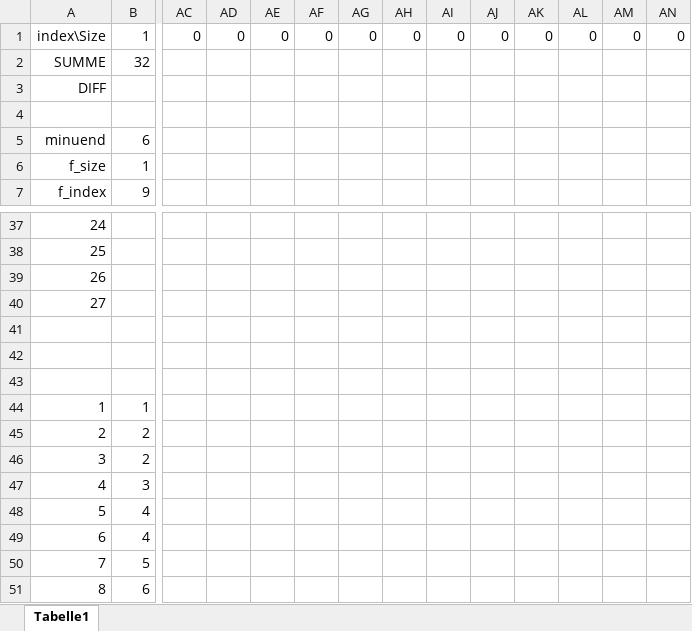
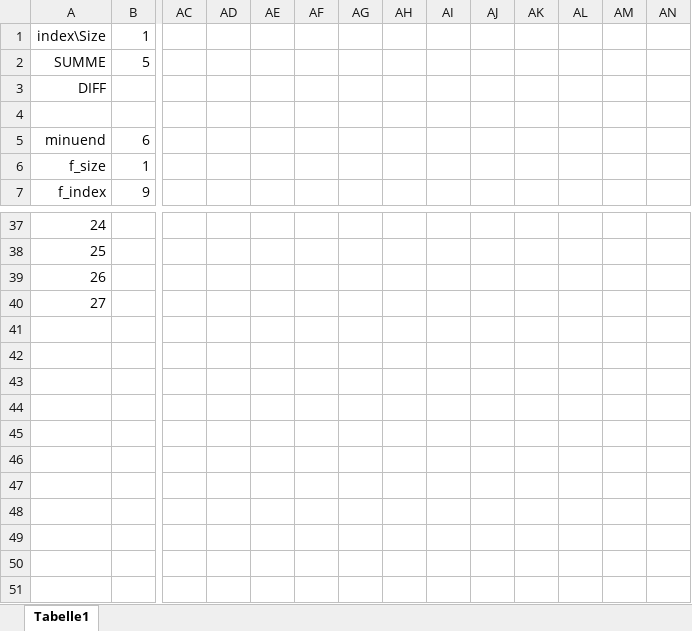
Before and after one commit to Trummler12/AKSEP, an Excel workbook: Schoolsystem2/backend/src/main/resources/scripts/Weight_Dist_Test.xlsx, sheet Tabelle1, drawn as a sheet; only a part is shown, gaps mark what is left out; values as stored, in another font and other column widths than the file's, no borders; conditional formats not drawn; rows hold the shown columns only; the diff covers the shown part only; the diff names each change by its address in the sheet, - before the commit and + after, or states it on an @@ line.

```diff
--- a/Schoolsystem2/backend/src/main/resources/scripts/Weight_Dist_Test.xlsx (sheet Tabelle1)
+++ b/Schoolsystem2/backend/src/main/resources/scripts/Weight_Dist_Test.xlsx (sheet Tabelle1)
-AC1: 0
+AC1: (empty)
-AD1: 0
+AD1: (empty)
-AE1: 0
+AE1: (empty)
-AF1: 0
+AF1: (empty)
-AG1: 0
+AG1: (empty)
-AH1: 0
+AH1: (empty)
-AI1: 0
+AI1: (empty)
-AJ1: 0
+AJ1: (empty)
-AK1: 0
+AK1: (empty)
-AL1: 0
+AL1: (empty)
-AM1: 0
+AM1: (empty)
-AN1: 0
+AN1: (empty)
-B2: 32
+B2: 5
-row 41: (empty)
-row 42: (empty)
-row 43: (empty)
-row 44: 1 | 1
-row 45: 2 | 2
-row 46: 3 | 2
-row 47: 4 | 3
-row 48: 5 | 4
-row 49: 6 | 4
-row 50: 7 | 5
-row 51: 8 | 6
```
Also changed, not shown: 25 edited cells elsewhere in this sheet, formulas that keep their value, 21 other files.
